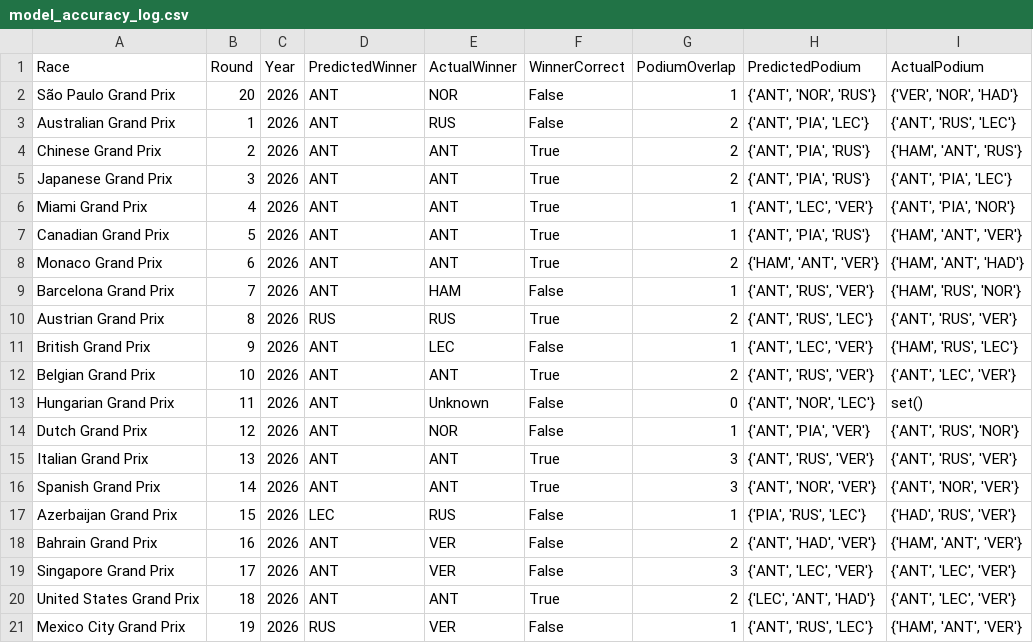
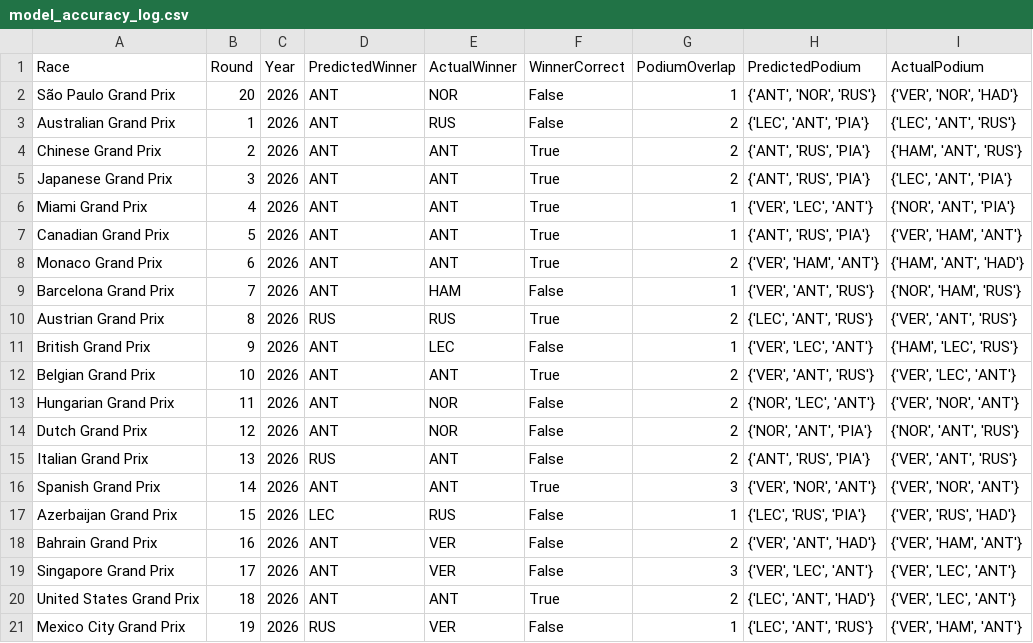
Before and after one commit to Raina-Mangat/Pitwall2026, a CSV file: model_accuracy_log.csv, drawn as a sheet.

```diff
--- a/model_accuracy_log.csv
+++ b/model_accuracy_log.csv
@@ -2,20 +2,20 @@ Race,Round,Year,PredictedWinner,ActualWinner,WinnerCorrect,PodiumOverlap,Predict
 São Paulo Grand Prix,20,2026,ANT,NOR,False,1,"{'ANT', 'NOR', 'RUS'}","{'VER', 'NOR', 'HAD'}"
-Australian Grand Prix,1,2026,ANT,RUS,False,2,"{'ANT', 'PIA', 'LEC'}","{'ANT', 'RUS', 'LEC'}"
-Chinese Grand Prix,2,2026,ANT,ANT,True,2,"{'ANT', 'PIA', 'RUS'}","{'HAM', 'ANT', 'RUS'}"
-Japanese Grand Prix,3,2026,ANT,ANT,True,2,"{'ANT', 'PIA', 'RUS'}","{'ANT', 'PIA', 'LEC'}"
-Miami Grand Prix,4,2026,ANT,ANT,True,1,"{'ANT', 'LEC', 'VER'}","{'ANT', 'PIA', 'NOR'}"
-Canadian Grand Prix,5,2026,ANT,ANT,True,1,"{'ANT', 'PIA', 'RUS'}","{'HAM', 'ANT', 'VER'}"
-Monaco Grand Prix,6,2026,ANT,ANT,True,2,"{'HAM', 'ANT', 'VER'}","{'HAM', 'ANT', 'HAD'}"
-Barcelona Grand Prix,7,2026,ANT,HAM,False,1,"{'ANT', 'RUS', 'VER'}","{'HAM', 'RUS', 'NOR'}"
-Austrian Grand Prix,8,2026,RUS,RUS,True,2,"{'ANT', 'RUS', 'LEC'}","{'ANT', 'RUS', 'VER'}"
-British Grand Prix,9,2026,ANT,LEC,False,1,"{'ANT', 'LEC', 'VER'}","{'HAM', 'RUS', 'LEC'}"
-Belgian Grand Prix,10,2026,ANT,ANT,True,2,"{'ANT', 'RUS', 'VER'}","{'ANT', 'LEC', 'VER'}"
-Hungarian Grand Prix,11,2026,ANT,Unknown,False,0,"{'ANT', 'NOR', 'LEC'}",set()
-Dutch Grand Prix,12,2026,ANT,NOR,False,1,"{'ANT', 'PIA', 'VER'}","{'ANT', 'RUS', 'NOR'}"
-Italian Grand Prix,13,2026,ANT,ANT,True,3,"{'ANT', 'RUS', 'VER'}","{'ANT', 'RUS', 'VER'}"
-Spanish Grand Prix,14,2026,ANT,ANT,True,3,"{'ANT', 'NOR', 'VER'}","{'ANT', 'NOR', 'VER'}"
-Azerbaijan Grand Prix,15,2026,LEC,RUS,False,1,"{'PIA', 'RUS', 'LEC'}","{'HAD', 'RUS', 'VER'}"
-Bahrain Grand Prix,16,2026,ANT,VER,False,2,"{'ANT', 'HAD', 'VER'}","{'HAM', 'ANT', 'VER'}"
-Singapore Grand Prix,17,2026,ANT,VER,False,3,"{'ANT', 'LEC', 'VER'}","{'ANT', 'LEC', 'VER'}"
-United States Grand Prix,18,2026,ANT,ANT,True,2,"{'LEC', 'ANT', 'HAD'}","{'ANT', 'LEC', 'VER'}"
-Mexico City Grand Prix,19,2026,RUS,VER,False,1,"{'ANT', 'RUS', 'LEC'}","{'HAM', 'ANT', 'VER'}"
+Australian Grand Prix,1,2026,ANT,RUS,False,2,"{'LEC', 'ANT', 'PIA'}","{'LEC', 'ANT', 'RUS'}"
+Chinese Grand Prix,2,2026,ANT,ANT,True,2,"{'ANT', 'RUS', 'PIA'}","{'HAM', 'ANT', 'RUS'}"
+Japanese Grand Prix,3,2026,ANT,ANT,True,2,"{'ANT', 'RUS', 'PIA'}","{'LEC', 'ANT', 'PIA'}"
+Miami Grand Prix,4,2026,ANT,ANT,True,1,"{'VER', 'LEC', 'ANT'}","{'NOR', 'ANT', 'PIA'}"
+Canadian Grand Prix,5,2026,ANT,ANT,True,1,"{'ANT', 'RUS', 'PIA'}","{'VER', 'HAM', 'ANT'}"
+Monaco Grand Prix,6,2026,ANT,ANT,True,2,"{'VER', 'HAM', 'ANT'}","{'HAM', 'ANT', 'HAD'}"
+Barcelona Grand Prix,7,2026,ANT,HAM,False,1,"{'VER', 'ANT', 'RUS'}","{'NOR', 'HAM', 'RUS'}"
+Austrian Grand Prix,8,2026,RUS,RUS,True,2,"{'LEC', 'ANT', 'RUS'}","{'VER', 'ANT', 'RUS'}"
+British Grand Prix,9,2026,ANT,LEC,False,1,"{'VER', 'LEC', 'ANT'}","{'HAM', 'LEC', 'RUS'}"
+Belgian Grand Prix,10,2026,ANT,ANT,True,2,"{'VER', 'ANT', 'RUS'}","{'VER', 'LEC', 'ANT'}"
+Hungarian Grand Prix,11,2026,ANT,NOR,False,2,"{'NOR', 'LEC', 'ANT'}","{'VER', 'NOR', 'ANT'}"
+Dutch Grand Prix,12,2026,ANT,NOR,False,2,"{'NOR', 'ANT', 'PIA'}","{'NOR', 'ANT', 'RUS'}"
+Italian Grand Prix,13,2026,RUS,ANT,False,2,"{'ANT', 'RUS', 'PIA'}","{'VER', 'ANT', 'RUS'}"
+Spanish Grand Prix,14,2026,ANT,ANT,True,3,"{'VER', 'NOR', 'ANT'}","{'VER', 'NOR', 'ANT'}"
+Azerbaijan Grand Prix,15,2026,LEC,RUS,False,1,"{'LEC', 'RUS', 'PIA'}","{'VER', 'RUS', 'HAD'}"
+Bahrain Grand Prix,16,2026,ANT,VER,False,2,"{'VER', 'ANT', 'HAD'}","{'VER', 'HAM', 'ANT'}"
+Singapore Grand Prix,17,2026,ANT,VER,False,3,"{'VER', 'LEC', 'ANT'}","{'VER', 'LEC', 'ANT'}"
+United States Grand Prix,18,2026,ANT,ANT,True,2,"{'LEC', 'ANT', 'HAD'}","{'VER', 'LEC', 'ANT'}"
+Mexico City Grand Prix,19,2026,RUS,VER,False,1,"{'LEC', 'ANT', 'RUS'}","{'VER', 'HAM', 'ANT'}"
```
Also changed, not shown: predictions/13_Italian_Grand_Prix_2026.csv, predictions/20_São_Paulo_Grand_Prix_2026.csv, 5 other files.
